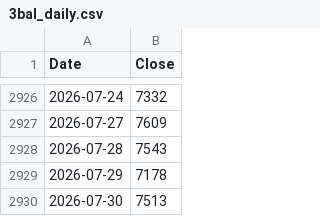
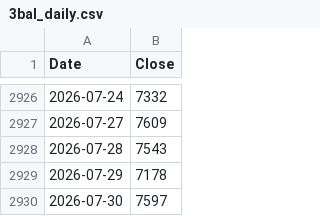
Before and after one commit to rkarim25/Guarded-levered-SP, a CSV file: 3bal_daily.csv, drawn as a sheet; only a part is shown, gaps mark what is left out.

```diff
--- a/3bal_daily.csv
+++ b/3bal_daily.csv
@@ -2929,2 +2929,2 @@ Date,Close
 2026-07-29,7178
-2026-07-30,7513
+2026-07-30,7597
```
Also changed, not shown: dax_daily.csv, ftse250_daily.csv, 15 other files.
